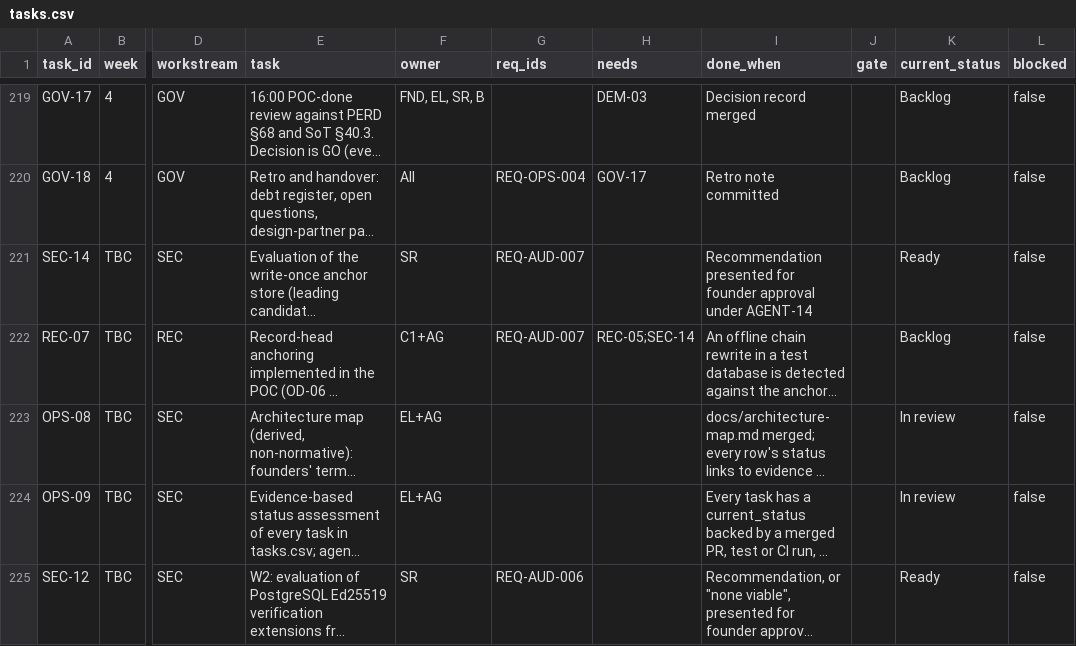
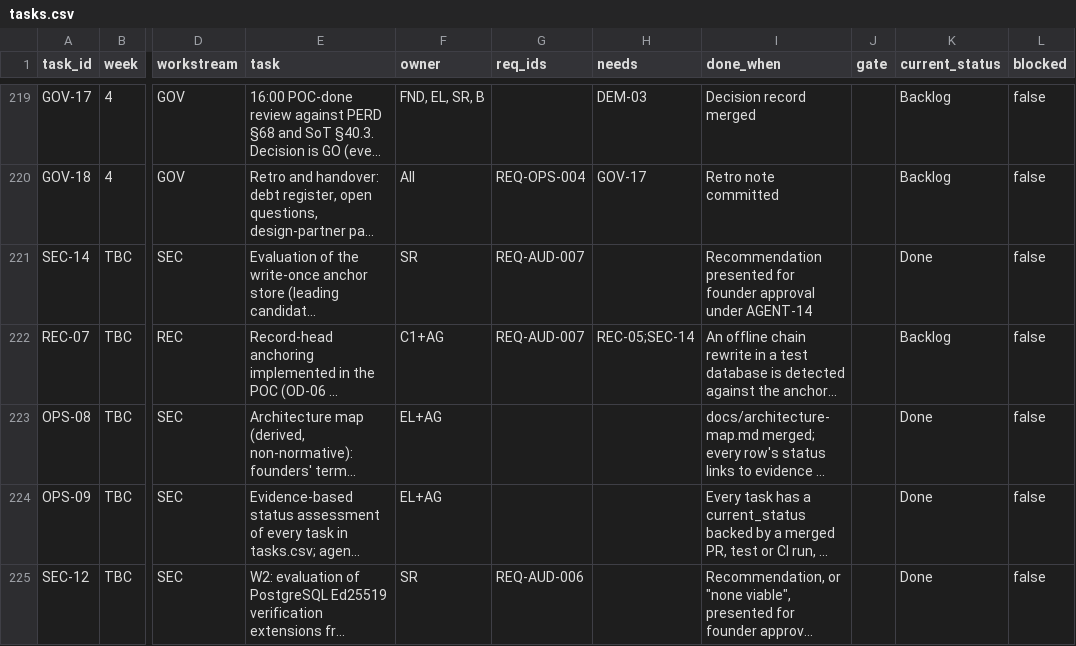
Before and after one commit to Noemai-org/docs, a CSV file: docs/poc/execution/tasks.csv, drawn as a sheet; only a part is shown, gaps mark what is left out; long unchanged cells end in …; the diff covers the shown part only; the diff names each change by its address in the sheet, - before the commit and + after, or states it on an @@ line.

```diff
--- a/docs/poc/execution/tasks.csv
+++ b/docs/poc/execution/tasks.csv
-K221 (current_status): Ready
+K221 (current_status): Done
-K223:K224 (current_status): In review
+K223:K224 (current_status): Done
-K225 (current_status): Ready
+K225 (current_status): Done
```
Also changed, not shown: 9 edited cells elsewhere in this file, 1 other file.
